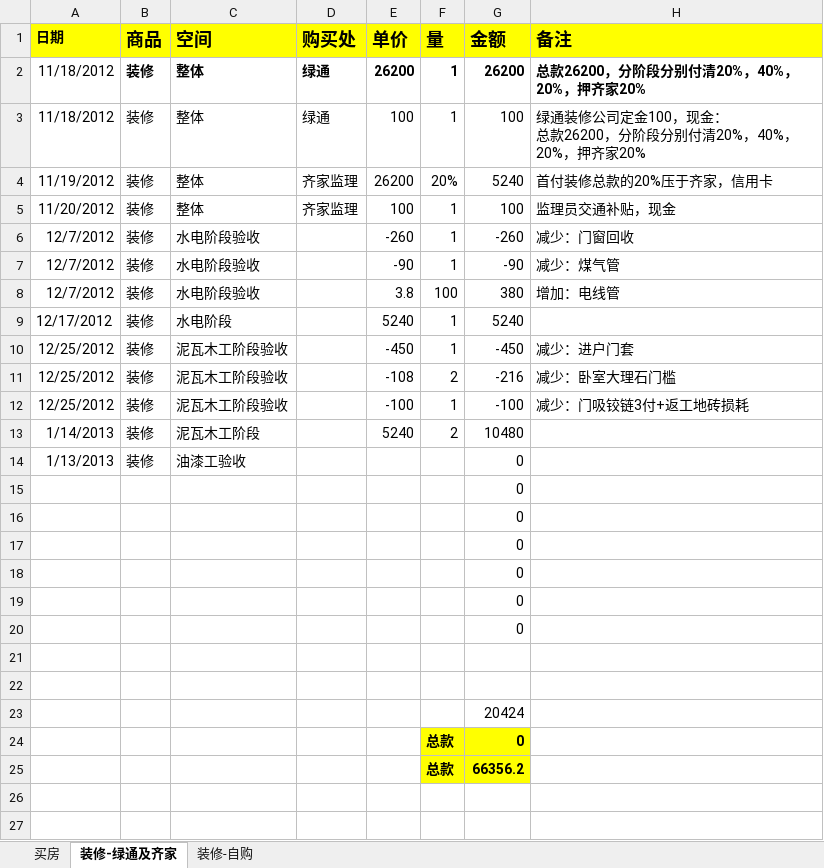
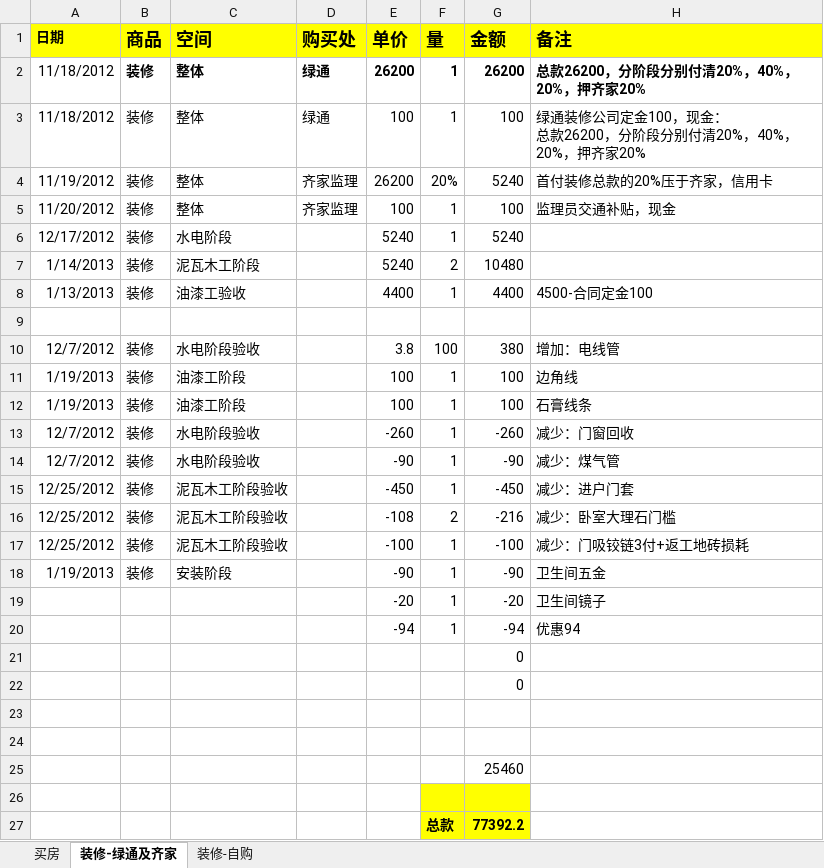
Before and after one commit to daofei/yang-home-shanghai, an Excel workbook: .private/房子.xlsx, sheet 装修-绿通及齐家, drawn as a sheet; values as stored, in another font and other column widths than the file's, no borders; removed rows and columns are numbered as before the commit, all else as after; the diff names each change by its address in the sheet, - before the commit and + after, or states it on an @@ line.

```diff
--- a/.private/房子.xlsx (sheet 装修-绿通及齐家)
+++ b/.private/房子.xlsx (sheet 装修-绿通及齐家)
@@ row 9 moved to row 6: 12/17/2012 @@
@@ row 13 moved to row 7: 1/14/2013 @@
+row 8: 1/13/2013 | 装修 | 油漆工验收 |  | 4400 | 1 | 4400 | 4500-合同定金100
+row 9: (empty)
@@ row 8 moved to row 10: 12/7/2012 @@
+row 11: 1/19/2013 | 装修 | 油漆工阶段 |  | 100 | 1 | 100 | 边角线
+row 12: 1/19/2013 | 装修 | 油漆工阶段 |  | 100 | 1 | 100 | 石膏线条
-row 14: 1/13/2013 | 装修 | 油漆工验收 |  |  |  | 0
-row 15:  |  |  |  |  |  | 0
-row 16:  |  |  |  |  |  | 0
-row 17:  |  |  |  |  |  | 0
-row 18:  |  |  |  |  |  | 0
+row 18: 1/19/2013 | 装修 | 安装阶段 |  | -90 | 1 | -90 | 卫生间五金
+row 19:  |  |  |  | -20 | 1 | -20 | 卫生间镜子
+row 20:  |  |  |  | -94 | 1 | -94 | 优惠94
-G25 (金额): 20424
+G25 (金额): 25460
-row 26:  |  |  |  |  | 总款 | 0
+row 26: (empty)
-G27 (金额): 66356.2
+G27 (金额): 77392.2
```
Also changed, not shown: sheet 装修-自购, formulas that keep their value.
